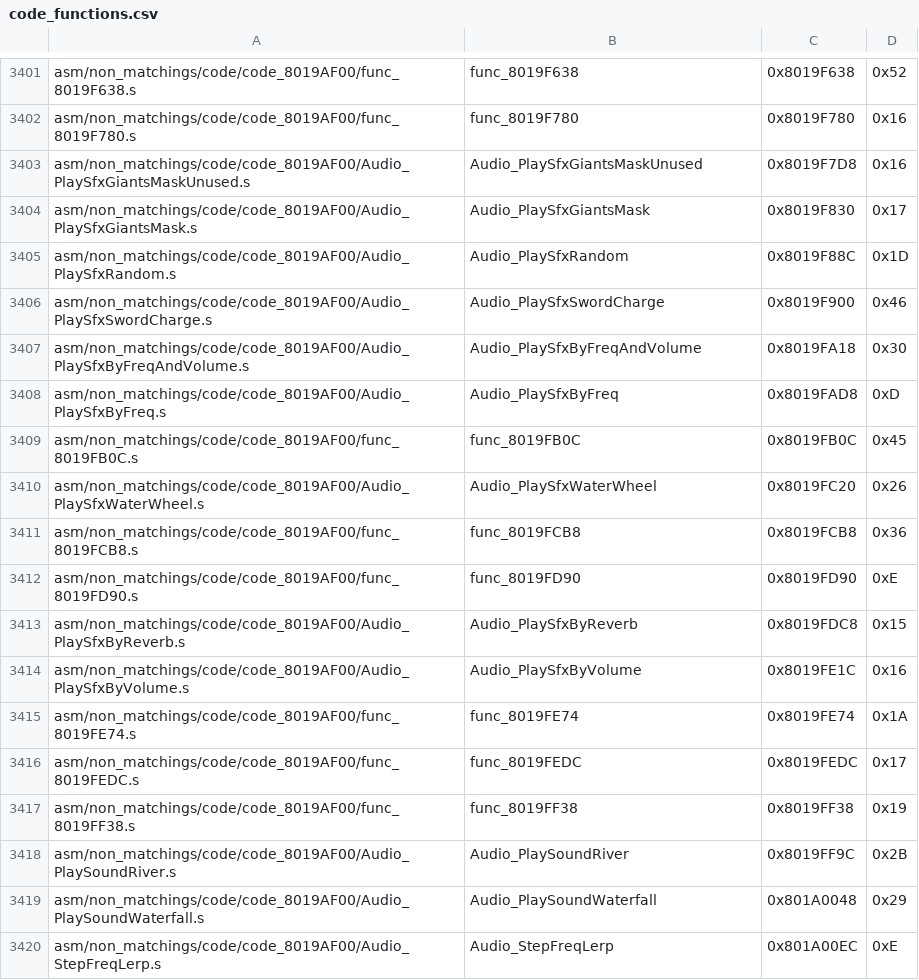
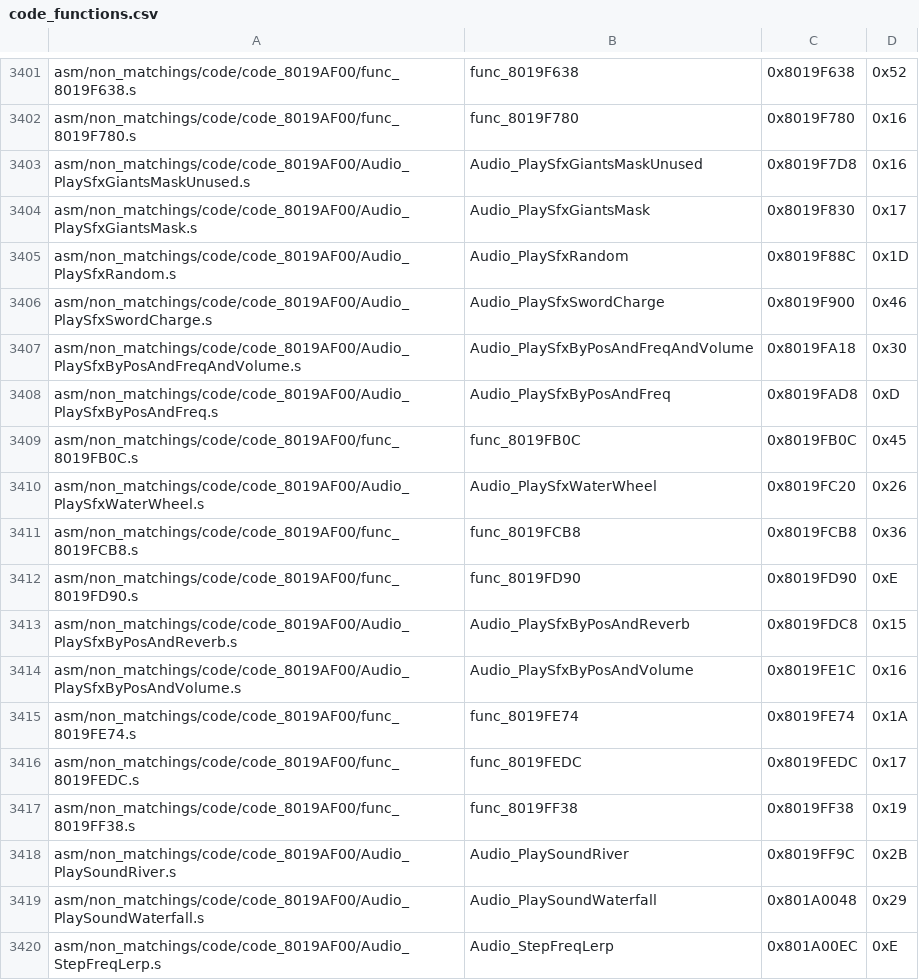
Before and after one commit to engineer124/mm, a CSV file: tools/sizes/code_functions.csv, drawn as a sheet; only a part is shown, gaps mark what is left out.

```diff
--- a/tools/sizes/code_functions.csv
+++ b/tools/sizes/code_functions.csv
@@ -3406,4 +3406,4 @@ asm/non_matchings/code/code_8019AF00/Audio_PlaySfxRandom.s,Audio_PlaySfxRandom,0
 asm/non_matchings/code/code_8019AF00/Audio_PlaySfxSwordCharge.s,Audio_PlaySfxSwordCharge,0x8019F900,0x46
-asm/non_matchings/code/code_8019AF00/Audio_PlaySfxByFreqAndVolume.s,Audio_PlaySfxByFreqAndVolume,0x8019FA18,0x30
-asm/non_matchings/code/code_8019AF00/Audio_PlaySfxByFreq.s,Audio_PlaySfxByFreq,0x8019FAD8,0xD
+asm/non_matchings/code/code_8019AF00/Audio_PlaySfxByPosAndFreqAndVolume.s,Audio_PlaySfxByPosAndFreqAndVolume,0x8019FA18,0x30
+asm/non_matchings/code/code_8019AF00/Audio_PlaySfxByPosAndFreq.s,Audio_PlaySfxByPosAndFreq,0x8019FAD8,0xD
 asm/non_matchings/code/code_8019AF00/func_8019FB0C.s,func_8019FB0C,0x8019FB0C,0x45
@@ -3412,4 +3412,4 @@ asm/non_matchings/code/code_8019AF00/func_8019FCB8.s,func_8019FCB8,0x8019FCB8,0x
 asm/non_matchings/code/code_8019AF00/func_8019FD90.s,func_8019FD90,0x8019FD90,0xE
-asm/non_matchings/code/code_8019AF00/Audio_PlaySfxByReverb.s,Audio_PlaySfxByReverb,0x8019FDC8,0x15
-asm/non_matchings/code/code_8019AF00/Audio_PlaySfxByVolume.s,Audio_PlaySfxByVolume,0x8019FE1C,0x16
+asm/non_matchings/code/code_8019AF00/Audio_PlaySfxByPosAndReverb.s,Audio_PlaySfxByPosAndReverb,0x8019FDC8,0x15
+asm/non_matchings/code/code_8019AF00/Audio_PlaySfxByPosAndVolume.s,Audio_PlaySfxByPosAndVolume,0x8019FE1C,0x16
 asm/non_matchings/code/code_8019AF00/func_8019FE74.s,func_8019FE74,0x8019FE74,0x1A
```
Also changed, not shown: 5 other files.
